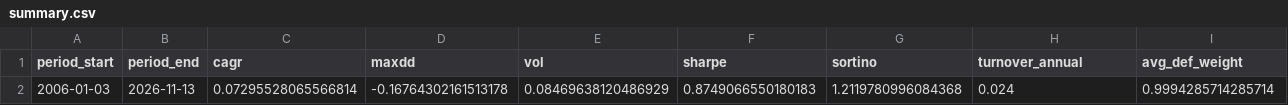
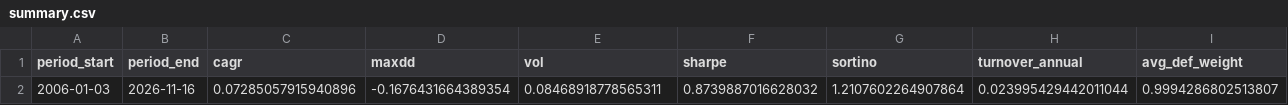
Before and after one commit to calinardeleanu88/tech-rotation-system, a CSV file: outputs/summary.csv, drawn as a sheet; only a part is shown; the diff covers the shown part only; the diff names each change by its address in the sheet, - before the commit and + after, or states it on an @@ line.

```diff
--- a/outputs/summary.csv
+++ b/outputs/summary.csv
-B2 (period_end): 2026-11-13
+B2 (period_end): 2026-11-16
-C2 (cagr): 0.07295528065566814
+C2 (cagr): 0.07285057915940896
-D2 (maxdd): -0.16764302161513178
+D2 (maxdd): -0.1676431664389354
-E2 (vol): 0.08469638120486929
+E2 (vol): 0.08468918778565311
-F2 (sharpe): 0.8749066550180183
+F2 (sharpe): 0.8739887016628032
-G2 (sortino): 1.2119780996084368
+G2 (sortino): 1.2107602264907864
-H2 (turnover_annual): 0.024
+H2 (turnover_annual): 0.023995429442011044
-I2 (avg_def_weight): 0.9994285714285714
+I2 (avg_def_weight): 0.9994286802513807
```
Also changed, not shown: 1 edited cell elsewhere in this file, outputs/diagnostics.csv, outputs/equity.csv, 1 other file.
